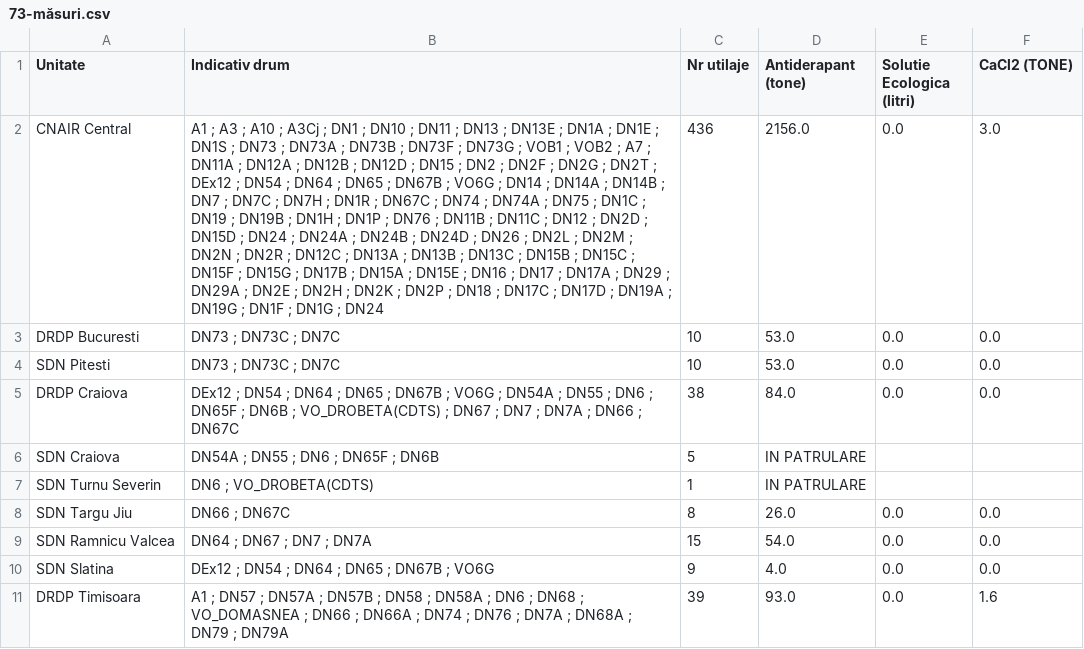
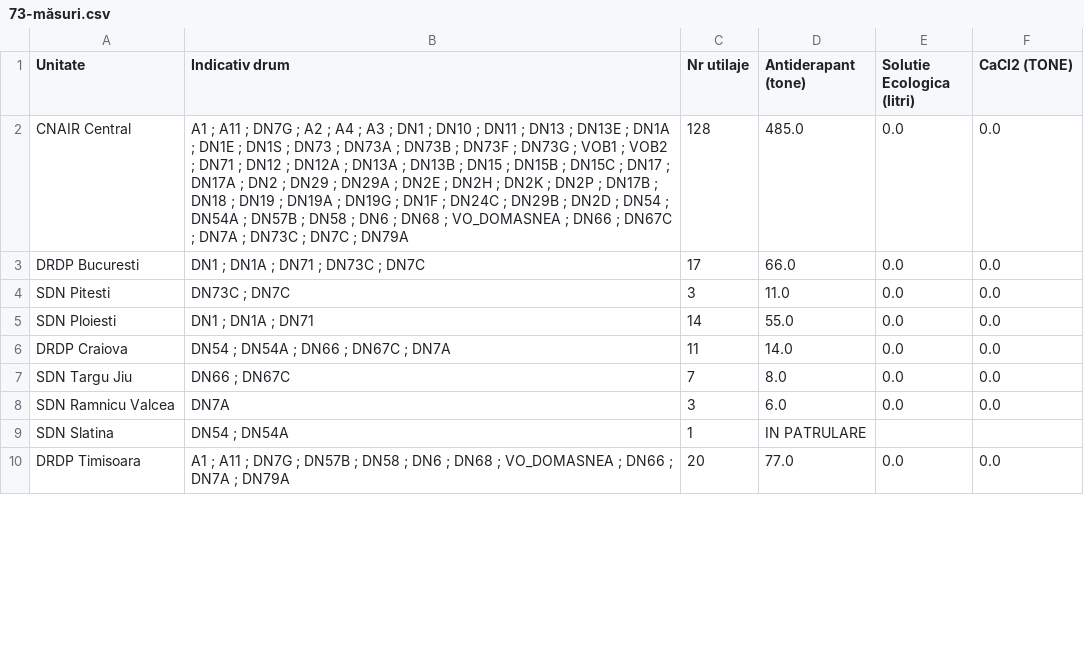
Before and after one commit to gov2-ro/prometeu, a CSV file: data/andnet/csv/73-măsuri.csv, drawn as a sheet; only a part is shown; removed rows and columns are numbered as before the commit, all else as after; the diff covers the shown part only; the diff names each change by its address in the sheet, - before the commit and + after, or states it on an @@ line.

```diff
--- a/data/andnet/csv/73-măsuri.csv
+++ b/data/andnet/csv/73-măsuri.csv
-B2 (Indicativ drum): A1 ; A3 ; A10 ; A3Cj ; DN1 ; DN10 ; DN11 ; DN13 ; DN13E ; DN1A ; DN1E ; DN1S ; DN73 ; DN73A ; DN73B ; DN73F ; DN73G ; VOB1 ; VOB2 ; A7 ; DN11A ; DN12A ; DN12B ; DN12D ; DN15 ; DN2 ; DN2F ; DN2G ; DN2T ; DEx12 ; DN54 ; DN64 ; DN65 ; DN67B ; VO6G ; DN14 ; DN14A ; DN14B ; DN7 ; DN7C ; DN7H ; DN1R ; DN67C ; DN74 ; DN74A ; DN75 ; DN1C ; DN19 ; DN19B ; DN1H ; DN1P ; DN76 ; DN11B ; DN11C ; DN12 ; DN2D ; DN15D ; DN24 ; DN24A ; DN24B ; DN24D ; DN26 ; DN2L ; DN2M ; DN2N ; DN2R ; DN12C ; DN13A ; DN13B ; DN13C ; DN15B ; DN15C ; DN15F ; DN15G ; DN17B ; DN15A ; DN15E ; DN16 ; DN17 ; DN17A ; DN29 ; DN29A ; DN2E ; DN2H ; DN2K ; DN2P ; DN18 ; DN17C ; DN17D ; DN19A ; DN19G ; DN1F ; DN1G ; DN24
+B2 (Indicativ drum): A1 ; A11 ; DN7G ; A2 ; A4 ; A3 ; DN1 ; DN10 ; DN11 ; DN13 ; DN13E ; DN1A ; DN1E ; DN1S ; DN73 ; DN73A ; DN73B ; DN73F ; DN73G ; VOB1 ; VOB2 ; DN71 ; DN12 ; DN12A ; DN13A ; DN13B ; DN15 ; DN15B ; DN15C ; DN17 ; DN17A ; DN2 ; DN29 ; DN29A ; DN2E ; DN2H ; DN2K ; DN2P ; DN17B ; DN18 ; DN19 ; DN19A ; DN19G ; DN1F ; DN24C ; DN29B ; DN2D ; DN54 ; DN54A ; DN57B ; DN58 ; DN6 ; DN68 ; VO_DOMASNEA ; DN66 ; DN67C ; DN7A ; DN73C ; DN7C ; DN79A
-C2 (Nr utilaje): 436
+C2 (Nr utilaje): 128
-D2 (Antiderapant (tone)): 2156.0
+D2 (Antiderapant (tone)): 485.0
-F2 (CaCl2 (TONE)): 3.0
+F2 (CaCl2 (TONE)): 0.0
-B3 (Indicativ drum): DN73 ; DN73C ; DN7C
+B3 (Indicativ drum): DN1 ; DN1A ; DN71 ; DN73C ; DN7C
-C3 (Nr utilaje): 10
+C3 (Nr utilaje): 17
-D3 (Antiderapant (tone)): 53.0
+D3 (Antiderapant (tone)): 66.0
-B4 (Indicativ drum): DN73 ; DN73C ; DN7C
+B4 (Indicativ drum): DN73C ; DN7C
-C4 (Nr utilaje): 10
+C4 (Nr utilaje): 3
-D4 (Antiderapant (tone)): 53.0
+D4 (Antiderapant (tone)): 11.0
+row 5: SDN Ploiesti | DN1 ; DN1A ; DN71 | 14 | 55.0 | 0.0 | 0.0
-B6 (Indicativ drum): DEx12 ; DN54 ; DN64 ; DN65 ; DN67B ; VO6G ; DN54A ; DN55 ; DN6 ; DN65F ; DN6B ; VO_DROBETA(CDTS) ; DN67 ; DN7 ; DN7A ; DN66 ; DN67C
+B6 (Indicativ drum): DN54 ; DN54A ; DN66 ; DN67C ; DN7A
-C6 (Nr utilaje): 38
+C6 (Nr utilaje): 11
-D6 (Antiderapant (tone)): 84.0
+D6 (Antiderapant (tone)): 14.0
-row 6: SDN Craiova | DN54A ; DN55 ; DN6 ; DN65F ; DN6B | 5 | IN PATRULARE
-row 7: SDN Turnu Severin | DN6 ; VO_DROBETA(CDTS) | 1 | IN PATRULARE
-C7 (Nr utilaje): 8
+C7 (Nr utilaje): 7
-D7 (Antiderapant (tone)): 26.0
+D7 (Antiderapant (tone)): 8.0
-B8 (Indicativ drum): DN64 ; DN67 ; DN7 ; DN7A
+B8 (Indicativ drum): DN7A
-C8 (Nr utilaje): 15
+C8 (Nr utilaje): 3
-D8 (Antiderapant (tone)): 54.0
+D8 (Antiderapant (tone)): 6.0
-B9 (Indicativ drum): DEx12 ; DN54 ; DN64 ; DN65 ; DN67B ; VO6G
+B9 (Indicativ drum): DN54 ; DN54A
-C9 (Nr utilaje): 9
+C9 (Nr utilaje): 1
-D9 (Antiderapant (tone)): 4.0
+D9 (Antiderapant (tone)): IN PATRULARE
-E9 (Solutie Ecologica (litri)): 0.0
+E9 (Solutie Ecologica (litri)): (empty)
-F9 (CaCl2 (TONE)): 0.0
+F9 (CaCl2 (TONE)): (empty)
-B10 (Indicativ drum): A1 ; DN57 ; DN57A ; DN57B ; DN58 ; DN58A ; DN6 ; DN68 ; VO_DOMASNEA ; DN66 ; DN66A ; DN74 ; DN76 ; DN7A ; DN68A ; DN79 ; DN79A
+B10 (Indicativ drum): A1 ; A11 ; DN7G ; DN57B ; DN58 ; DN6 ; DN68 ; VO_DOMASNEA ; DN66 ; DN7A ; DN79A
-C10 (Nr utilaje): 39
+C10 (Nr utilaje): 20
-D10 (Antiderapant (tone)): 93.0
+D10 (Antiderapant (tone)): 77.0
-F10 (CaCl2 (TONE)): 1.6
+F10 (CaCl2 (TONE)): 0.0
```
Also changed, not shown: 1 added row, 11 removed rows and 71 edited cells elsewhere in this file, data/andnet/csv/1-evenimente-rutiere-și-lucrări-de-scurtă-durată.csv, data/andnet/csv/72-starea-părții-carosabile.csv, 26 other files.
